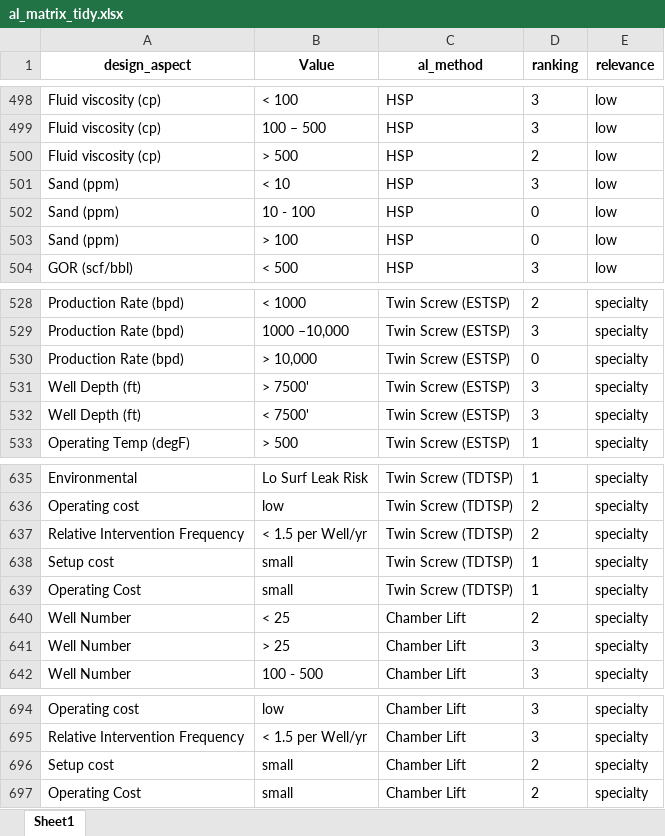
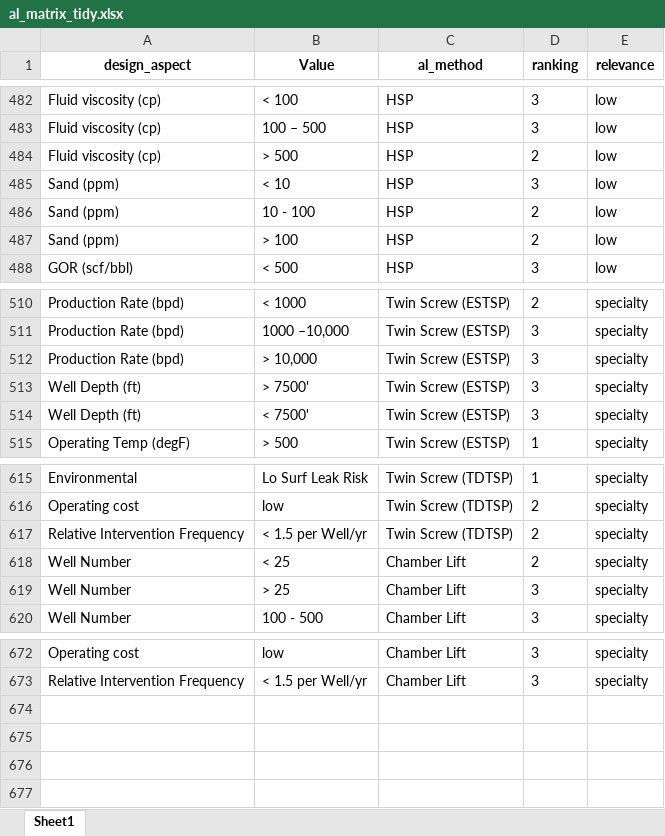
Before and after one commit to f0nzie/artificial_lift_matrix, an Excel workbook: inst/extdata/al_matrix_tidy.xlsx, sheet Sheet1, drawn as a sheet; only a part is shown, gaps mark what is left out; values as stored, in another font and other column widths than the file's, no borders; removed rows and columns are numbered as before the commit, all else as after; the diff covers the shown part only; the diff names each change by its address in the sheet, - before the commit and + after, or states it on an @@ line.

```diff
--- a/inst/extdata/al_matrix_tidy.xlsx (sheet Sheet1)
+++ b/inst/extdata/al_matrix_tidy.xlsx (sheet Sheet1)
-D486:D487 (ranking): 0
+D486:D487 (ranking): 2
-D512 (ranking): 0
+D512 (ranking): 3
-row 638: Setup cost | small | Twin Screw (TDTSP) | 1 | specialty
-row 639: Operating Cost | small | Twin Screw (TDTSP) | 1 | specialty
-row 696: Setup cost | small | Chamber Lift | 2 | specialty
-row 697: Operating Cost | small | Chamber Lift | 2 | specialty
```
Also changed, not shown: 20 removed rows elsewhere in this sheet, 1 other file.
